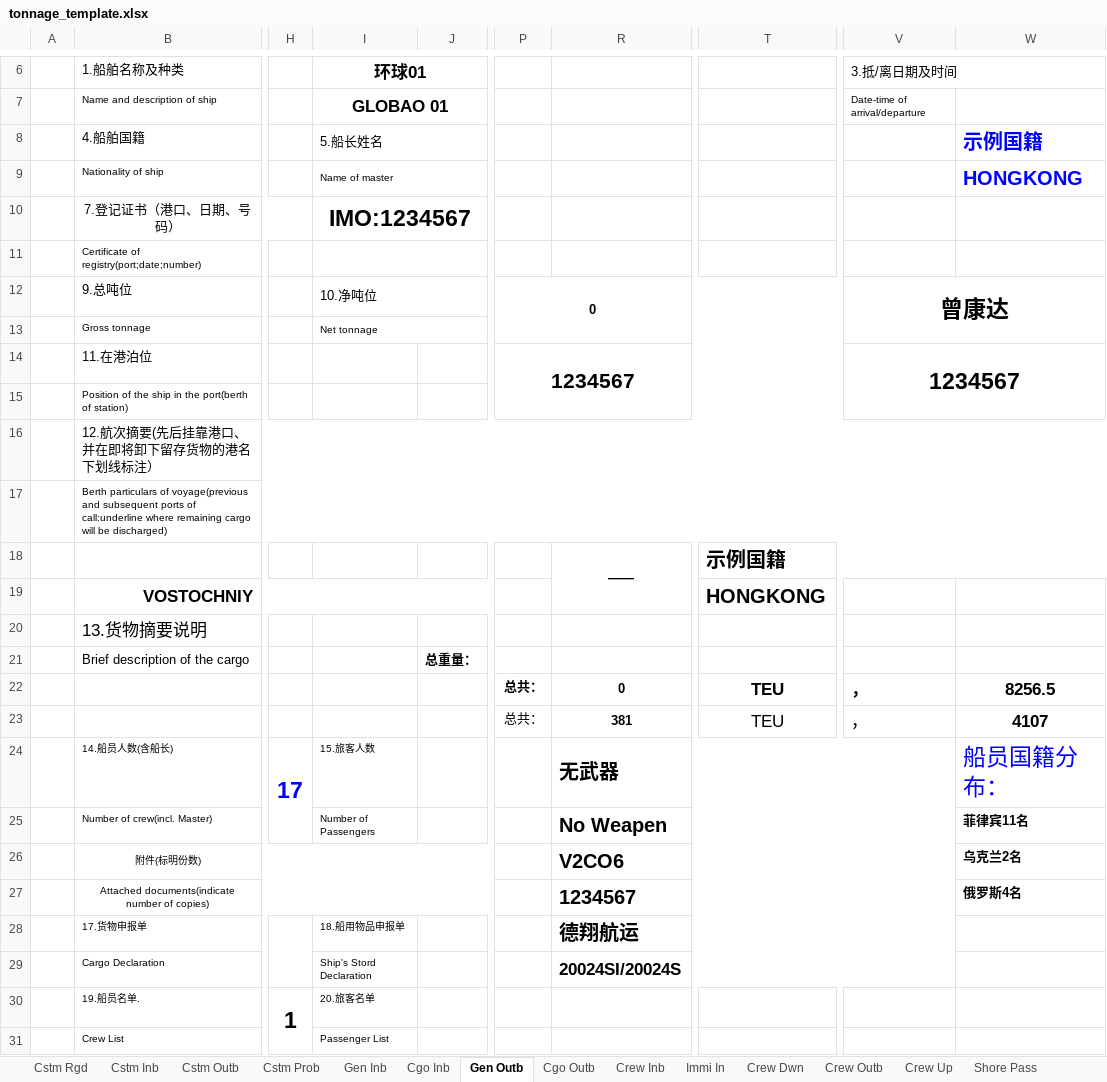
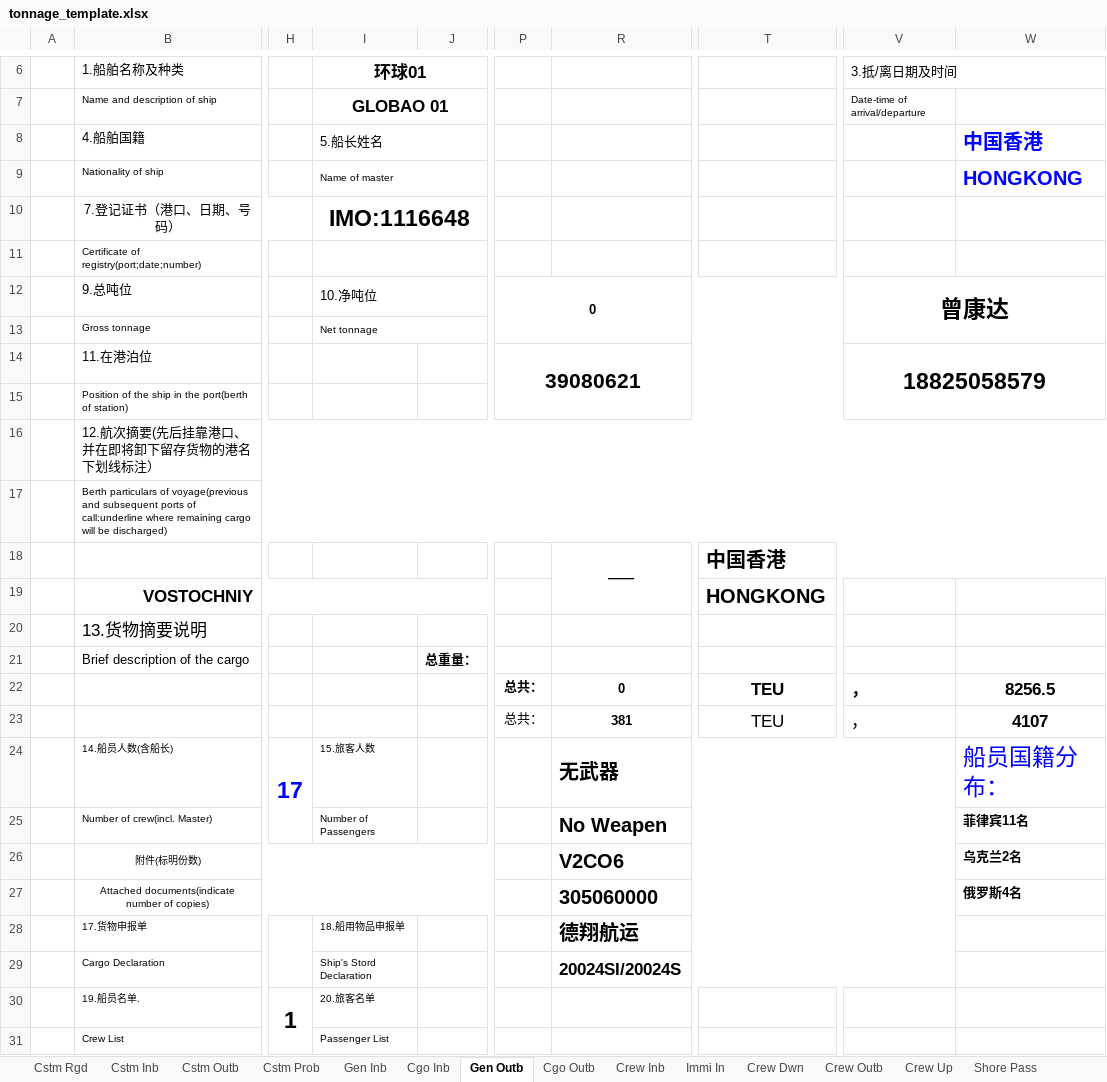
Before and after one commit to kshskennys-ui/ship-agency-forms, an Excel workbook: templates/tonnage_template.xlsx, sheet Gen Outb, drawn as a sheet; only a part is shown, gaps mark what is left out; values as stored, in another font and other column widths than the file's, no borders; conditional formats not drawn; the diff names each change by its address in the sheet, - before the commit and + after, or states it on an @@ line.

```diff
--- a/templates/tonnage_template.xlsx (sheet Gen Outb)
+++ b/templates/tonnage_template.xlsx (sheet Gen Outb)
-W8: 示例国籍
+W8: 中国香港
-I10: IMO:1234567
+I10: IMO:1116648
-P14: 1234567
+P14: 39080621
-V14: 1234567
+V14: 18825058579
-T18: 示例国籍
+T18: 中国香港
-R27: 1234567
+R27: 305060000
```
Also changed, not shown: sheet IMO Crew Outb, sheet Crew Outb, sheet IMO Crew Inb, sheet Crew Inb, sheet Immi In, sheet Pre Immi, 21 more sheets, formulas that keep their value, hidden cells, templates/border_inspection_procedures_template.xlsx, templates/health_declaration_template.xlsx, 9 other files.
